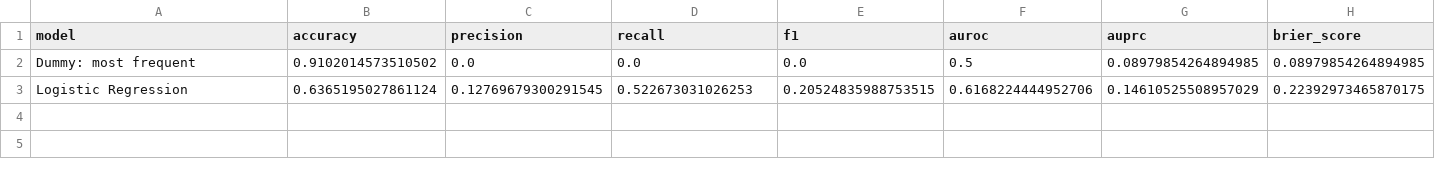
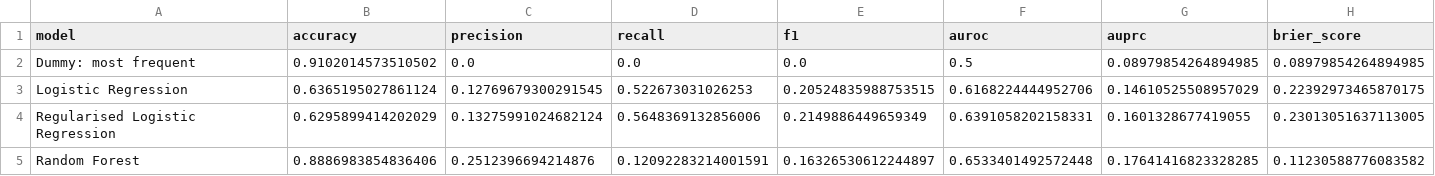
Before and after one commit to mxh210/Summer-Individual-Project, a CSV file: Processing_Pipeline/Model_Results/model_comparison_initial.csv, drawn as a sheet; the diff names each change by its address in the sheet, - before the commit and + after, or states it on an @@ line.

Commit message:
Regulated logistic regression and random forest model created, removed old pipline

```diff
--- a/Processing_Pipeline/Model_Results/model_comparison_initial.csv
+++ b/Processing_Pipeline/Model_Results/model_comparison_initial.csv
+row 4: Regularised Logistic Regression | 0.6295899414202029 | 0.13275991024682124 | 0.5648369132856006 | 0.2149886449659349 | 0.6391058202158331 | 0.1601328677419055 | 0.23013051637113005
+row 5: Random Forest | 0.8886983854836406 | 0.2512396694214876 | 0.12092283214001591 | 0.16326530612244897 | 0.6533401492572448 | 0.17641416823328285 | 0.11230588776083582
```
Also changed, not shown: 16 other files.
